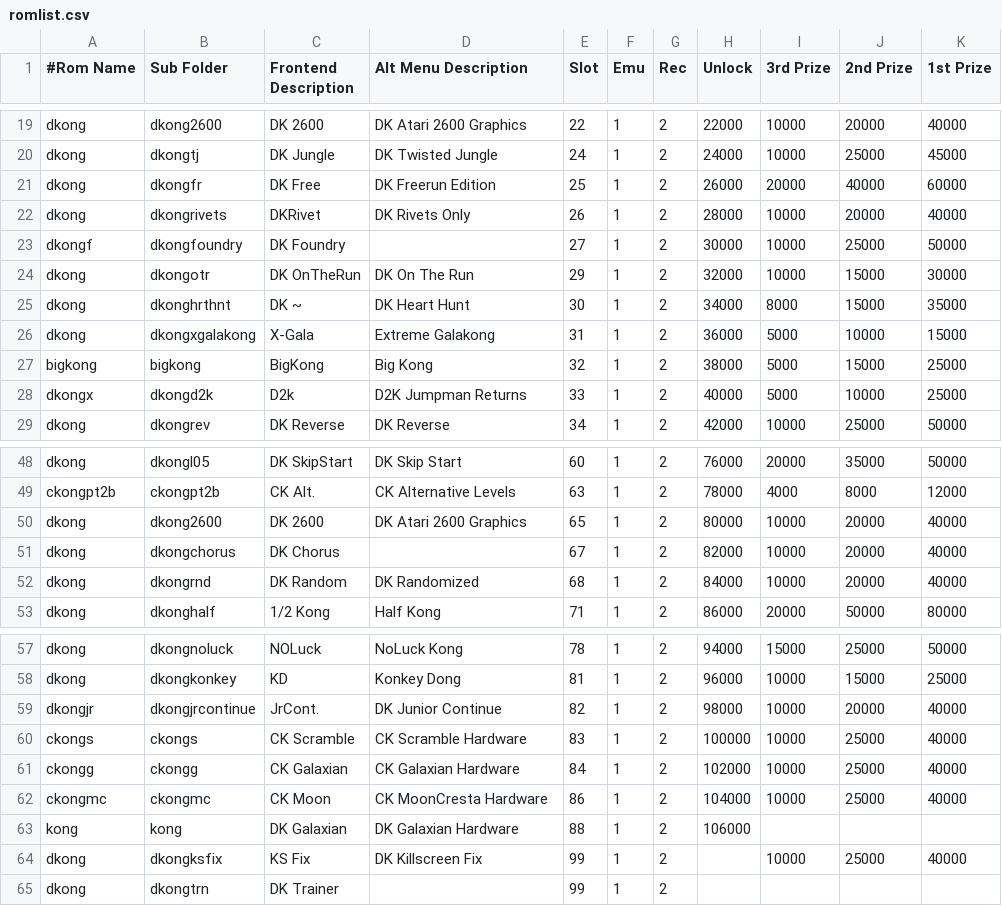
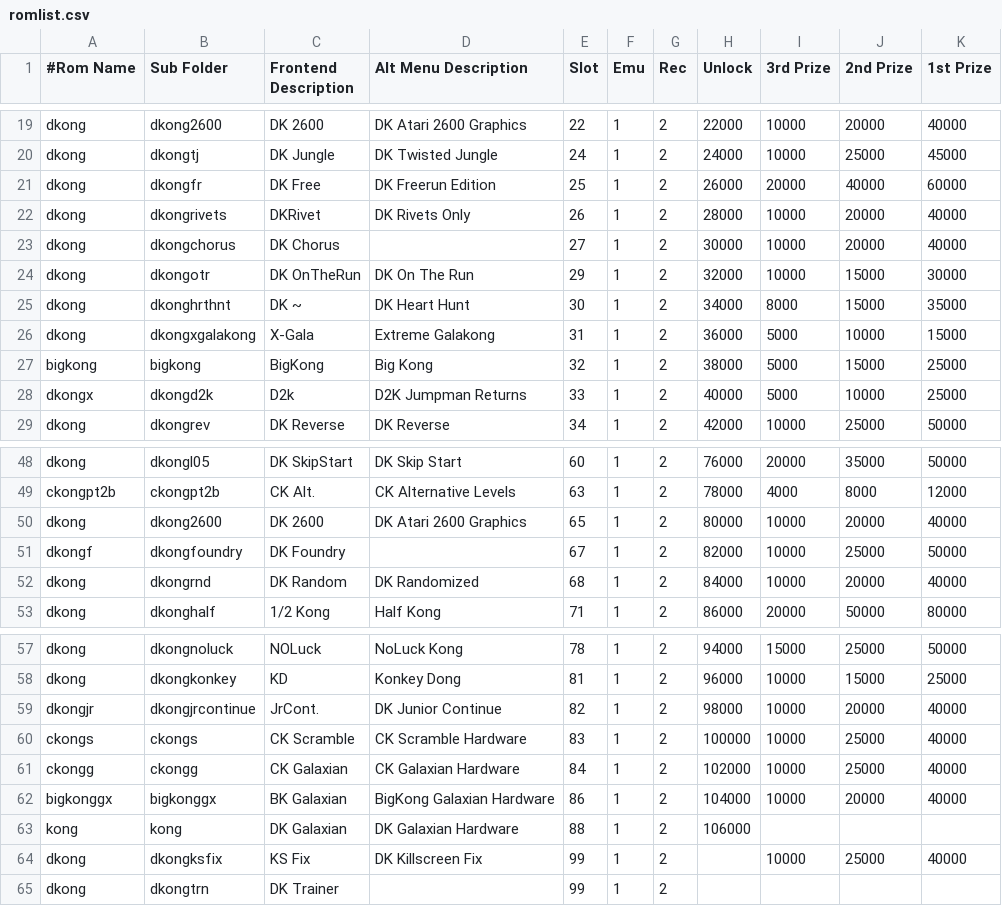
Before and after one commit to 10yard/dkafe, a CSV file: romlist.csv, drawn as a sheet; only a part is shown, gaps mark what is left out.

Commit message:
Rebuild DKWolf v241 for Windows with bigkonggx (Big Kong on Galaxian Hardware) support.  Including patch to Galaxian driver. Add bigkonggx to interface Replace ckongmc in the frontend with bigkonggx (ckongmc is very similar to ckongg) Mute audio when skipping the climb scene on Crazy Kong bootlegs. Updated some game descriptions
...I still need to work on hiscore save for bigkonggx

```diff
--- a/romlist.csv
+++ b/romlist.csv
@@ -22,3 +22,3 @@ dkong,dkongfr,DK Free,DK Freerun Edition,25,1,2,26000,20000,40000,60000
 dkong,dkongrivets,DKRivet,DK Rivets Only,26,1,2,28000,10000,20000,40000
-dkongf,dkongfoundry,DK Foundry,,27,1,2,30000,10000,25000,50000
+dkong,dkongchorus,DK Chorus,,27,1,2,30000,10000,20000,40000
 dkong,dkongotr,DK OnTheRun,DK On The Run,29,1,2,32000,10000,15000,30000
@@ -50,3 +50,3 @@ ckongpt2b,ckongpt2b,CK Alt.,CK Alternative Levels,63,1,2,78000,4000,8000,12000
 dkong,dkong2600,DK 2600,DK Atari 2600 Graphics,65,1,2,80000,10000,20000,40000
-dkong,dkongchorus,DK Chorus,,67,1,2,82000,10000,20000,40000
+dkongf,dkongfoundry,DK Foundry,,67,1,2,82000,10000,25000,50000
 dkong,dkongrnd,DK Random,DK Randomized,68,1,2,84000,10000,20000,40000
@@ -61,3 +61,3 @@ ckongs,ckongs,CK Scramble,CK Scramble Hardware,83,1,2,100000,10000,25000,40000
 ckongg,ckongg,CK Galaxian,CK Galaxian Hardware,84,1,2,102000,10000,25000,40000
-ckongmc,ckongmc,CK Moon,CK MoonCresta Hardware,86,1,2,104000,10000,25000,40000
+bigkonggx,bigkonggx,BK Galaxian,BigKong Galaxian Hardware,86,1,2,104000,10000,20000,40000
 kong,kong,DK Galaxian,DK Galaxian Hardware,88,1,2,106000,,,
```
Also changed, not shown: 29 other files.
